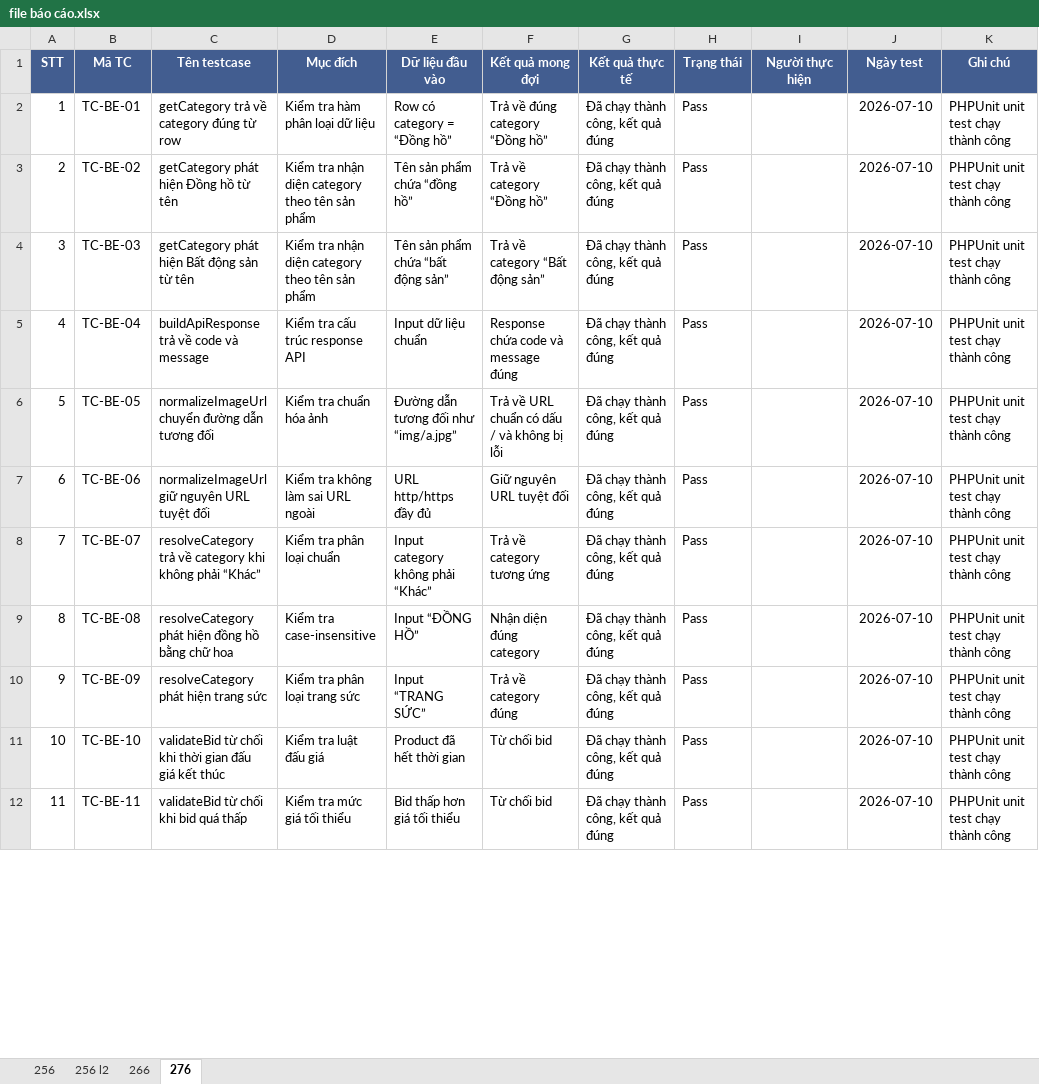
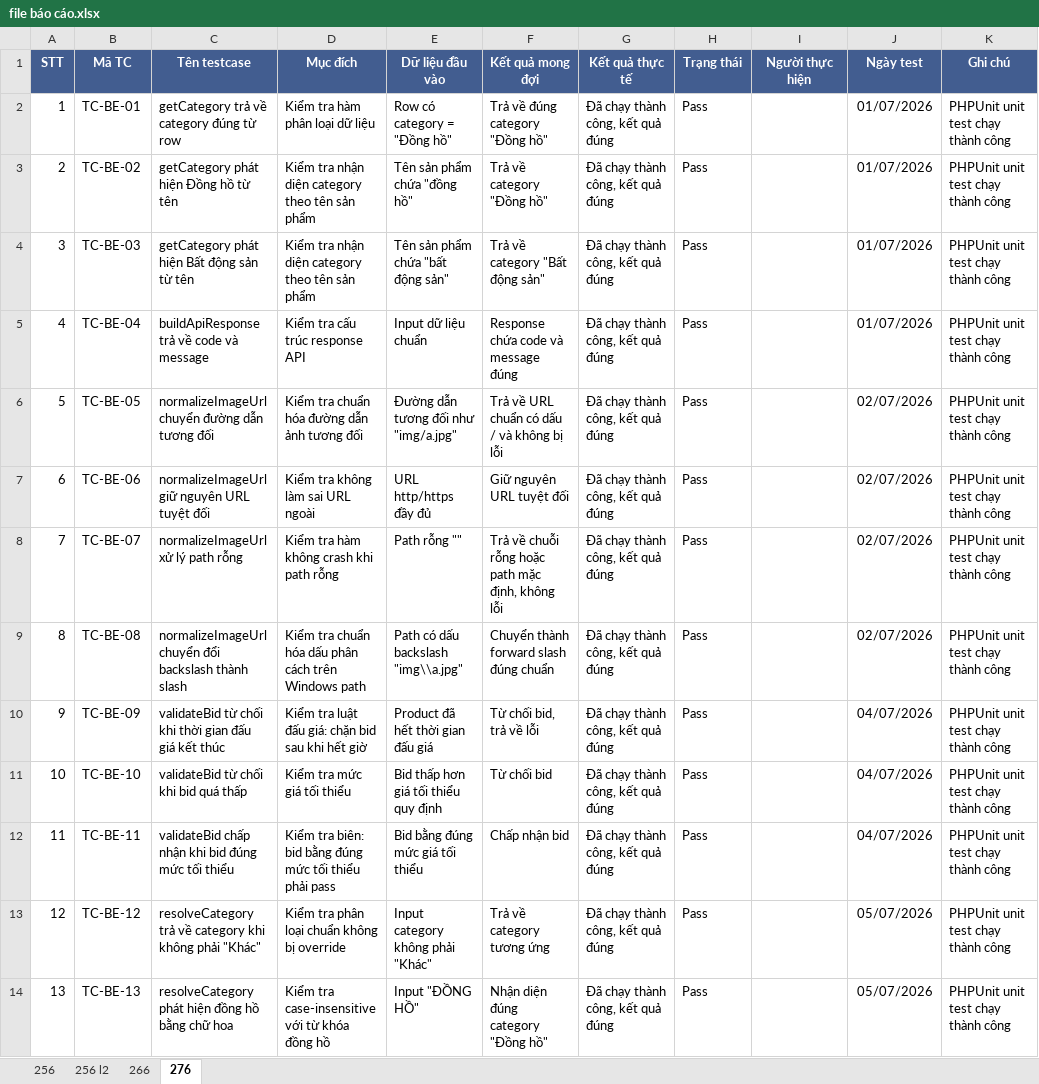
Before and after one commit to tranhuutrong1302/KIEM-CHUNG-PHAN-MEM, an Excel workbook: file báo cáo.xlsx, sheet 276, drawn as a sheet; only a part is shown; values as stored, in another font and other column widths than the file's, no borders; the diff covers the shown part only; the diff names each change by its address in the sheet, - before the commit and + after, or states it on an @@ line.

```diff
--- a/file báo cáo.xlsx (sheet 276)
+++ b/file báo cáo.xlsx (sheet 276)
-E2: Row có category = “Đồng hồ”
+E2: Row có category = "Đồng hồ"
-F2: Trả về đúng category “Đồng hồ”
+F2: Trả về đúng category "Đồng hồ"
-J2:J5: 2026-07-10
+J2:J5: 01/07/2026
-E3: Tên sản phẩm chứa “đồng hồ”
+E3: Tên sản phẩm chứa "đồng hồ"
-F3: Trả về category “Đồng hồ”
+F3: Trả về category "Đồng hồ"
-E4: Tên sản phẩm chứa “bất động sản”
+E4: Tên sản phẩm chứa "bất động sản"
-F4: Trả về category “Bất động sản”
+F4: Trả về category "Bất động sản"
-D6: Kiểm tra chuẩn hóa ảnh
+D6: Kiểm tra chuẩn hóa đường dẫn ảnh tương đối
-E6: Đường dẫn tương đối như “img/a.jpg”
+E6: Đường dẫn tương đối như "img/a.jpg"
-J6:J9: 2026-07-10
+J6:J9: 02/07/2026
-C8: resolveCategory trả về category khi không phải “Khác”
+C8: normalizeImageUrl xử lý path rỗng
-D8: Kiểm tra phân loại chuẩn
+D8: Kiểm tra hàm không crash khi path rỗng
-E8: Input category không phải “Khác”
+E8: Path rỗng ""
-F8: Trả về category tương ứng
+F8: Trả về chuỗi rỗng hoặc path mặc định, không lỗi
-C9: resolveCategory phát hiện đồng hồ bằng chữ hoa
+C9: normalizeImageUrl chuyển đổi backslash thành slash
-D9: Kiểm tra case-insensitive
+D9: Kiểm tra chuẩn hóa dấu phân cách trên Windows path
-E9: Input “ĐỒNG HỒ”
+E9: Path có dấu backslash "img\\a.jpg"
-F9: Nhận diện đúng category
+F9: Chuyển thành forward slash đúng chuẩn
-C10: resolveCategory phát hiện trang sức
+C10: validateBid từ chối khi thời gian đấu giá kết thúc
-D10: Kiểm tra phân loại trang sức
+D10: Kiểm tra luật đấu giá: chặn bid sau khi hết giờ
-E10: Input “TRANG SỨC”
+E10: Product đã hết thời gian đấu giá
-F10: Trả về category đúng
+F10: Từ chối bid, trả về lỗi
-J10:J12: 2026-07-10
+J10:J12: 04/07/2026
-C11: validateBid từ chối khi thời gian đấu giá kết thúc
+C11: validateBid từ chối khi bid quá thấp
-D11: Kiểm tra luật đấu giá
+D11: Kiểm tra mức giá tối thiểu
-E11: Product đã hết thời gian
+E11: Bid thấp hơn giá tối thiểu quy định
-C12: validateBid từ chối khi bid quá thấp
+C12: validateBid chấp nhận khi bid đúng mức tối thiểu
-D12: Kiểm tra mức giá tối thiểu
+D12: Kiểm tra biên: bid bằng đúng mức tối thiểu phải pass
-E12: Bid thấp hơn giá tối thiểu
+E12: Bid bằng đúng mức giá tối thiểu
-F12: Từ chối bid
+F12: Chấp nhận bid
+row 13: 12 | TC-BE-12 | resolveCategory trả về category khi không phải "Khác" | Kiểm tra phân loại chuẩn không bị override | Input category không phải "Khác" | Trả về category tương ứng | Đã chạy thành công, kết quả đúng | Pass |  | 05/07/2026 | PHPUnit unit test chạy thành công
+row 14: 13 | TC-BE-13 | resolveCategory phát hiện đồng hồ bằng chữ hoa | Kiểm tra case-insensitive với từ khóa đồng hồ | Input "ĐỒNG HỒ" | Nhận diện đúng category "Đồng hồ" | Đã chạy thành công, kết quả đúng | Pass |  | 05/07/2026 | PHPUnit unit test chạy thành công
```
Also changed, not shown: 16 added rows, 42 edited cells, cell formats and row numbers in column A elsewhere in this sheet.
